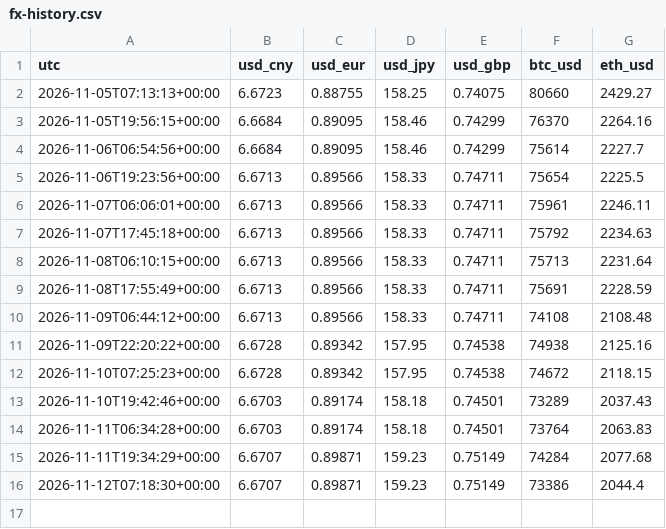
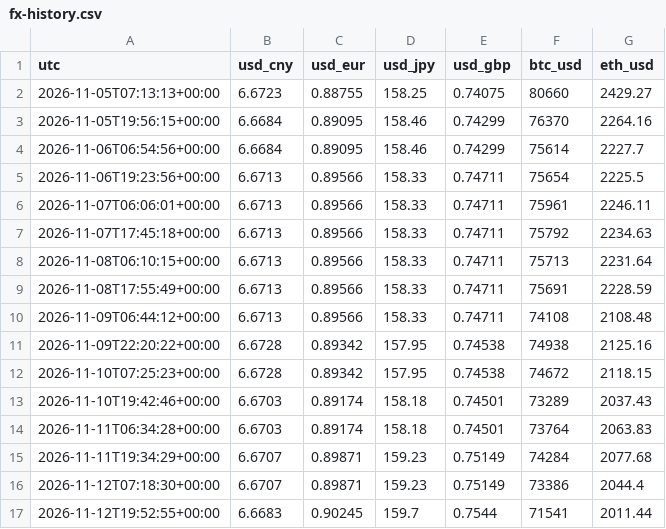
Before and after one commit to Suzanneisgenius/sqldata, a CSV file: data/fx-history.csv, drawn as a sheet; the diff names each change by its address in the sheet, - before the commit and + after, or states it on an @@ line.

```diff
--- a/data/fx-history.csv
+++ b/data/fx-history.csv
+row 17: 2026-11-12T19:52:55+00:00 | 6.6683 | 0.90245 | 159.7 | 0.7544 | 71541 | 2011.44
```
Also changed, not shown: 2 other files.
